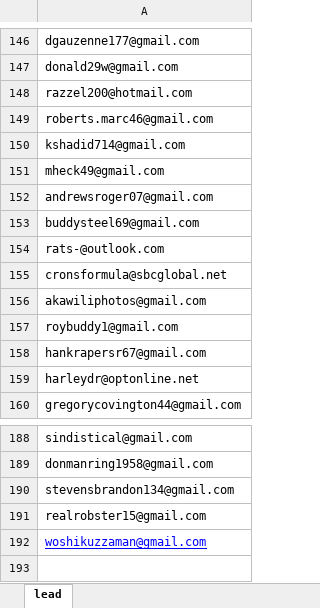
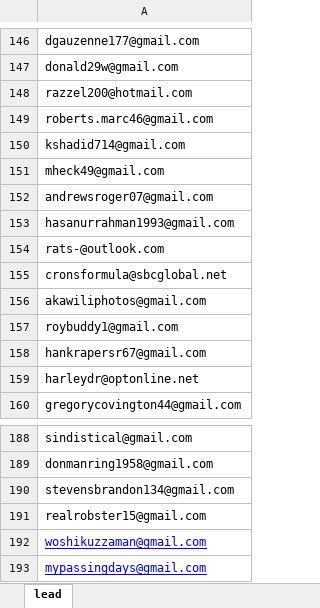
Before and after one commit to woshik/autosender, an Excel workbook: emails/leads.xlsx, sheet lead, drawn as a sheet; only a part is shown, gaps mark what is left out; values as stored, in another font and other column widths than the file's, no borders; the diff covers the shown part only; the diff names each change by its address in the sheet, - before the commit and + after, or states it on an @@ line.

```diff
--- a/emails/leads.xlsx (sheet lead)
+++ b/emails/leads.xlsx (sheet lead)
-A153: buddysteel69@gmail.com
+A153: hasanurrahman1993@gmail.com
+row 193: mypassingdays@gmail.com
```
Also changed, not shown: 5 edited cells and cell formats elsewhere in this sheet, emails/emails.xlsx, 5 other files.
